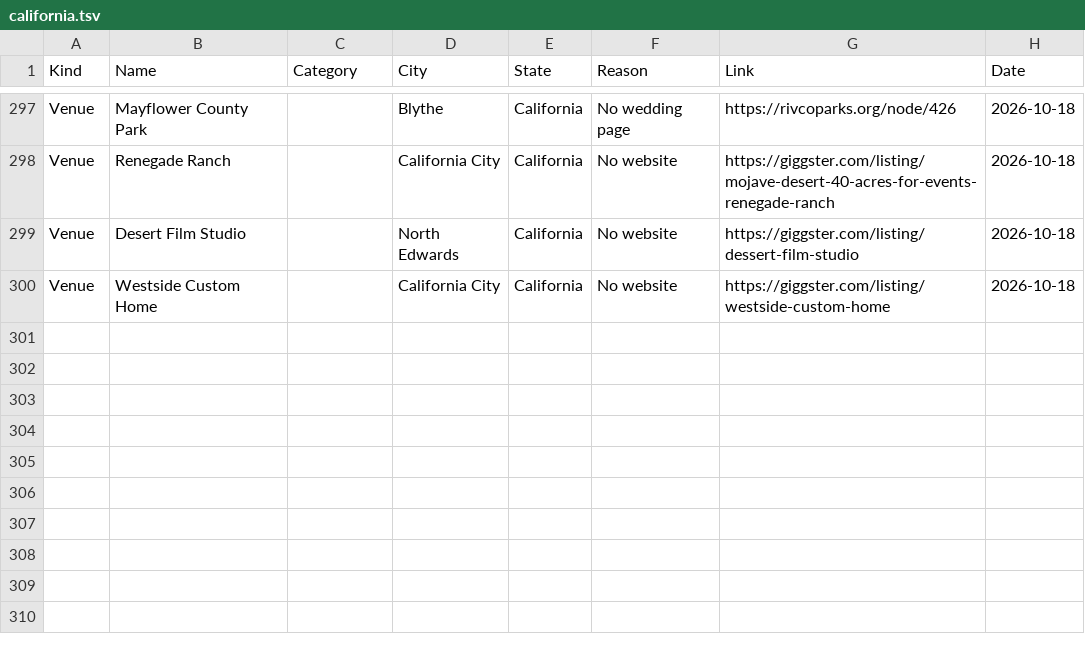
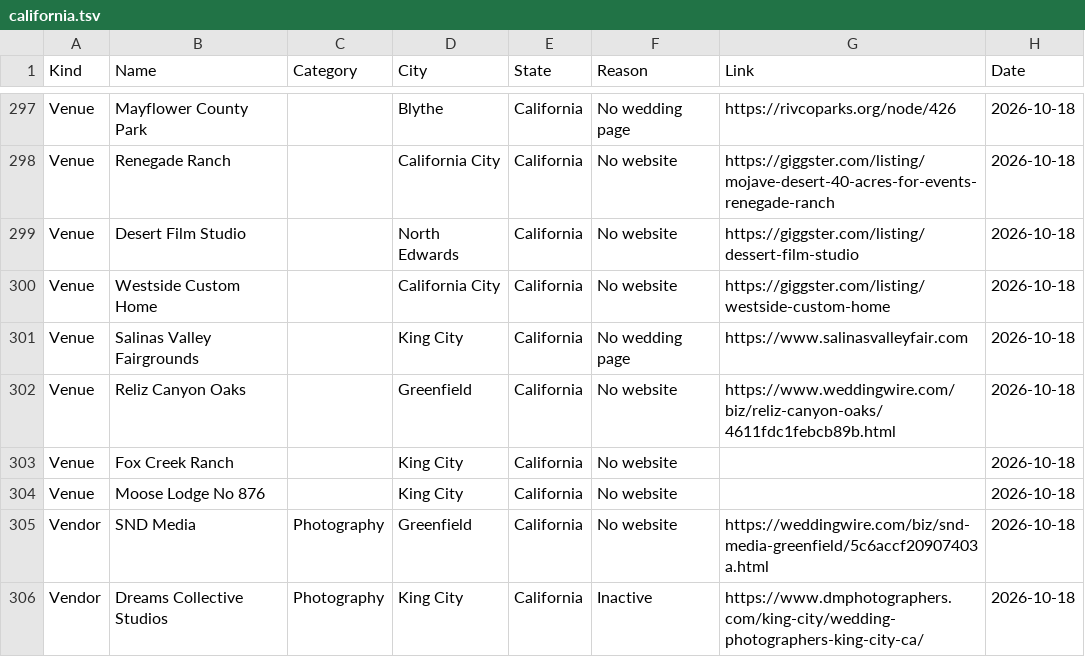
Before and after one commit to dukemackle/Wedding-Build, a TSV file: src/lib/batches/skipped/california.tsv, drawn as a sheet; only a part is shown, gaps mark what is left out.

```diff
--- a/src/lib/batches/skipped/california.tsv
+++ b/src/lib/batches/skipped/california.tsv
@@ -300 +300,7 @@ Venue	Desert Film Studio		North Edwards	California	No website	https://giggster.c
 Venue	Westside Custom Home		California City	California	No website	https://giggster.com/listing/westside-custom-home	2026-10-18
+Venue	Salinas Valley Fairgrounds		King City	California	No wedding page	https://www.salinasvalleyfair.com	2026-10-18
+Venue	Reliz Canyon Oaks		Greenfield	California	No website	https://www.weddingwire.com/biz/reliz-canyon-oaks/4611fdc1febcb89b.html	2026-10-18
+Venue	Fox Creek Ranch		King City	California	No website		2026-10-18
+Venue	Moose Lodge No 876		King City	California	No website		2026-10-18
+Vendor	SND Media	Photography	Greenfield	California	No website	https://weddingwire.com/biz/snd-media-greenfield/5c6accf20907403a.html	2026-10-18
+Vendor	Dreams Collective Studios	Photography	King City	California	Inactive	https://www.dmphotographers.com/king-city/wedding-photographers-king-city-ca/	2026-10-18
```
Also changed, not shown: src/lib/batches/skipped/idaho.tsv, src/lib/batches/skipped/utah.tsv, 2 other files.
